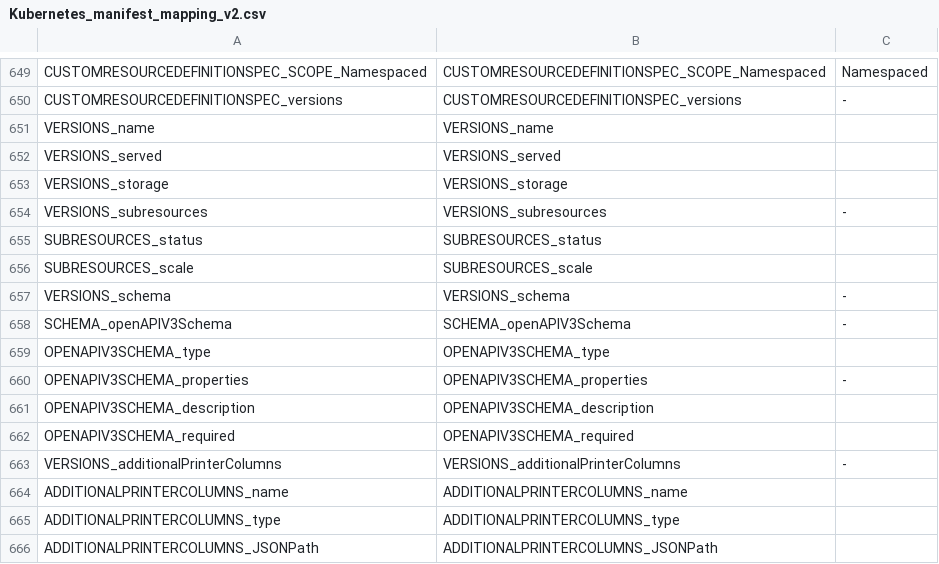
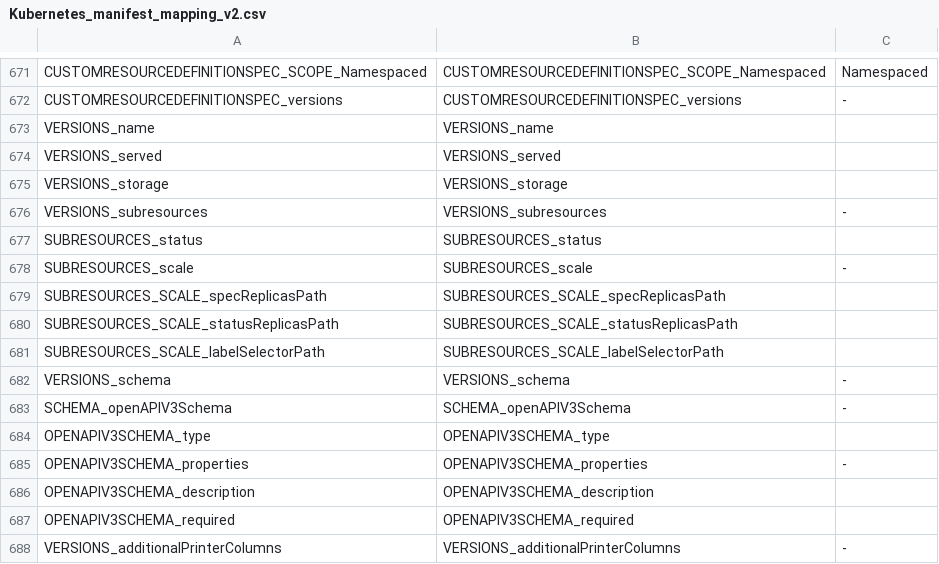
Before and after one commit to CAOSD-group/fms_dataset, a CSV file: FMs en VS Code/mapping_models/Kubernetes_manifest_mapping_v2.csv, drawn as a sheet; only a part is shown, gaps mark what is left out; the shorter side is filled out with more unchanged rows; the diff covers the shown part only.

```diff
--- a/FMs en VS Code/mapping_models/Kubernetes_manifest_mapping_v2.csv
+++ b/FMs en VS Code/mapping_models/Kubernetes_manifest_mapping_v2.csv
@@ -655,3 +677,6 @@ VERSIONS_subresources, VERSIONS_subresources, -
 SUBRESOURCES_status, SUBRESOURCES_status,
-SUBRESOURCES_scale,SUBRESOURCES_scale,
+SUBRESOURCES_scale,SUBRESOURCES_scale, -
+SUBRESOURCES_SCALE_specReplicasPath, SUBRESOURCES_SCALE_specReplicasPath,
+SUBRESOURCES_SCALE_statusReplicasPath, SUBRESOURCES_SCALE_statusReplicasPath,
+SUBRESOURCES_SCALE_labelSelectorPath,SUBRESOURCES_SCALE_labelSelectorPath,
 VERSIONS_schema, VERSIONS_schema, -
```
Also changed, not shown: 22 added rows elsewhere in this file, 3 other files.
